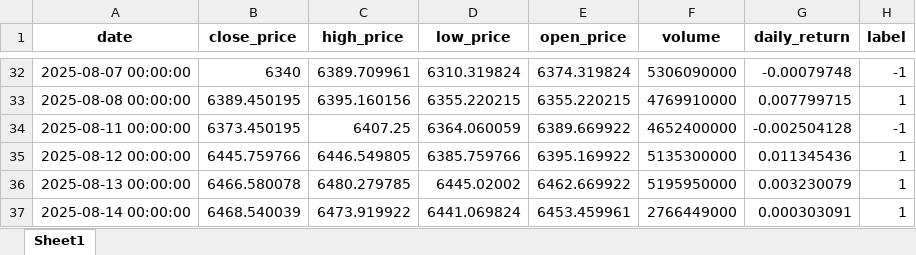
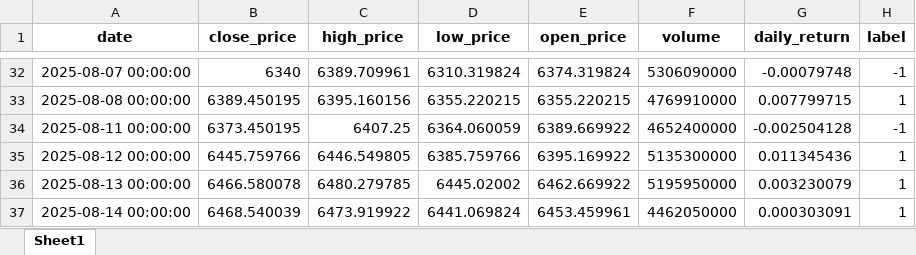
Before and after one commit to crndogan/stock-news-prediction, an Excel workbook: notebooks/stock_news_tone.xlsx, sheet Sheet1, drawn as a sheet; only a part is shown, gaps mark what is left out; values as stored, in another font and other column widths than the file's, no borders; the diff names each change by its address in the sheet, - before the commit and + after, or states it on an @@ line.

```diff
--- a/notebooks/stock_news_tone.xlsx (sheet Sheet1)
+++ b/notebooks/stock_news_tone.xlsx (sheet Sheet1)
-F37 (volume): 2766449000
+F37 (volume): 4462050000
```
Also changed, not shown: notebooks/Cleaned_Topic_Headlines.xlsx, notebooks/merged_stock_news.xlsx, 6 other files.
